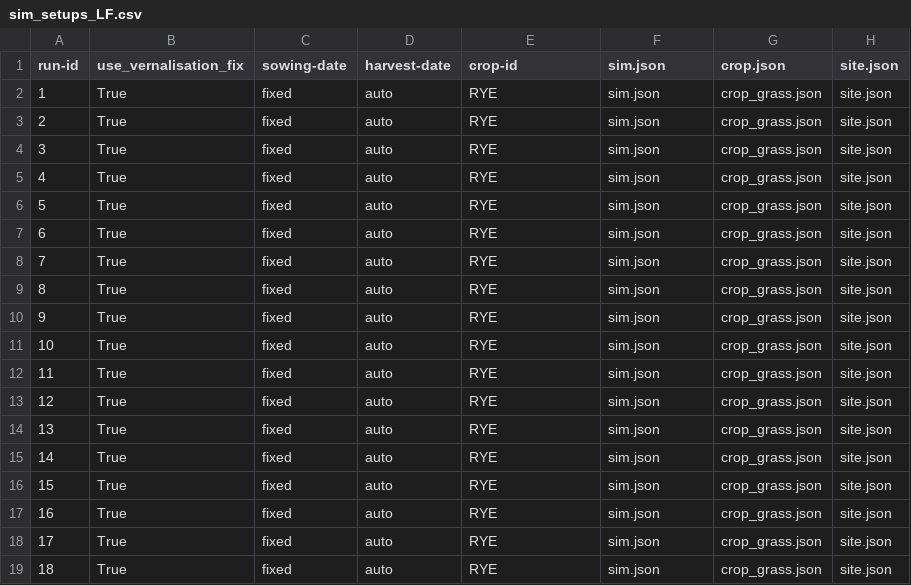
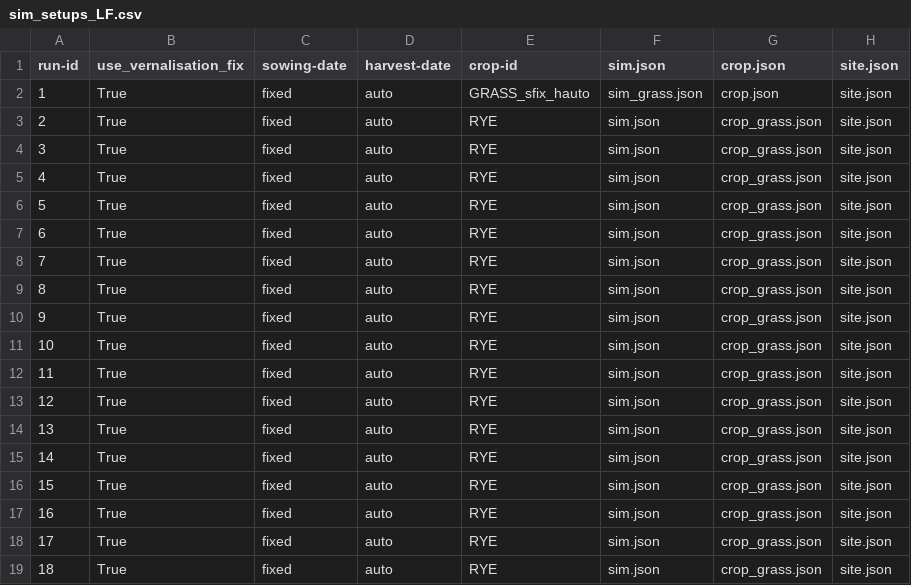
Before and after one commit to zalf-rpm/switch, a CSV file: sim_setups_LF.csv, drawn as a sheet; only a part is shown; the diff names each change by its address in the sheet, - before the commit and + after, or states it on an @@ line.

```diff
--- a/sim_setups_LF.csv
+++ b/sim_setups_LF.csv
-E2 (crop-id): RYE
+E2 (crop-id): GRASS_sfix_hauto
-F2 (sim.json): sim.json
+F2 (sim.json): sim_grass.json
-G2 (crop.json): crop_grass.json
+G2 (crop.json): crop.json
```
Also changed, not shown: 2 other files.
